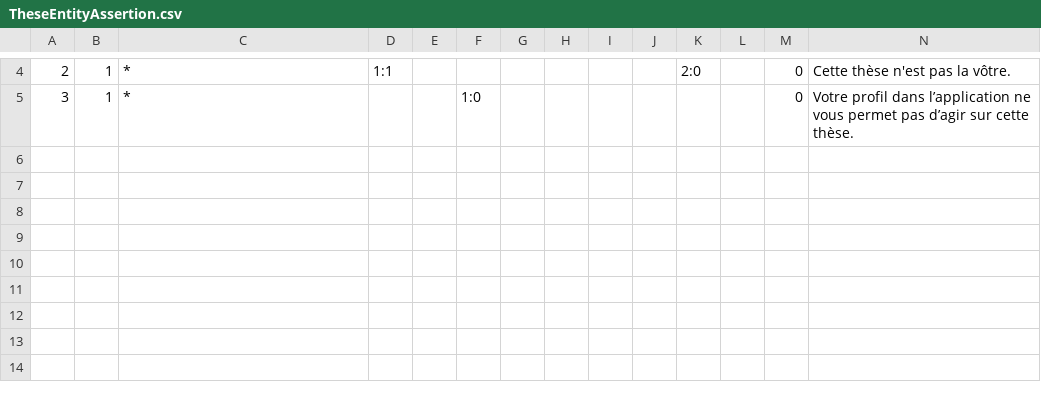
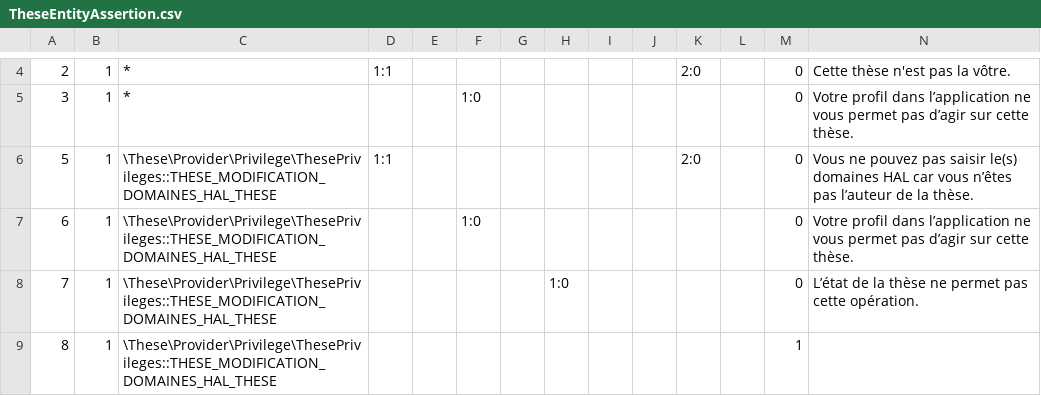
Before and after one commit to EsupPortail/esup-sygal, a CSV file: module/These/data/TheseEntityAssertion.csv, drawn as a sheet; only a part is shown, gaps mark what is left out; the diff names each change by its address in the sheet, - before the commit and + after, or states it on an @@ line.

Commit message:
amélioration des privilèges liés aux domaines HAL

```diff
--- a/module/These/data/TheseEntityAssertion.csv
+++ b/module/These/data/TheseEntityAssertion.csv
+row 6: 5 | 1 | \These\Provider\Privilege\ThesePrivileges::THESE_MODIFICATION_DOMAINES_HAL_THESE | 1:1 |  |  |  |  |  |  | 2:0 |  | 0 | Vous ne pouvez pas saisir le(s) domaines HAL car vous n’êtes pas l’auteur de la thèse.
+row 7: 6 | 1 | \These\Provider\Privilege\ThesePrivileges::THESE_MODIFICATION_DOMAINES_HAL_THESE |  |  | 1:0 |  |  |  |  |  |  | 0 | Votre profil dans l’application ne vous permet pas d’agir sur cette thèse.
+row 8: 7 | 1 | \These\Provider\Privilege\ThesePrivileges::THESE_MODIFICATION_DOMAINES_HAL_THESE |  |  |  |  | 1:0 |  |  |  |  | 0 | L’état de la thèse ne permet pas cette opération.
+row 9: 8 | 1 | \These\Provider\Privilege\ThesePrivileges::THESE_MODIFICATION_DOMAINES_HAL_THESE |  |  |  |  |  |  |  |  |  | 1
```
Also changed, not shown: 4 other files.
